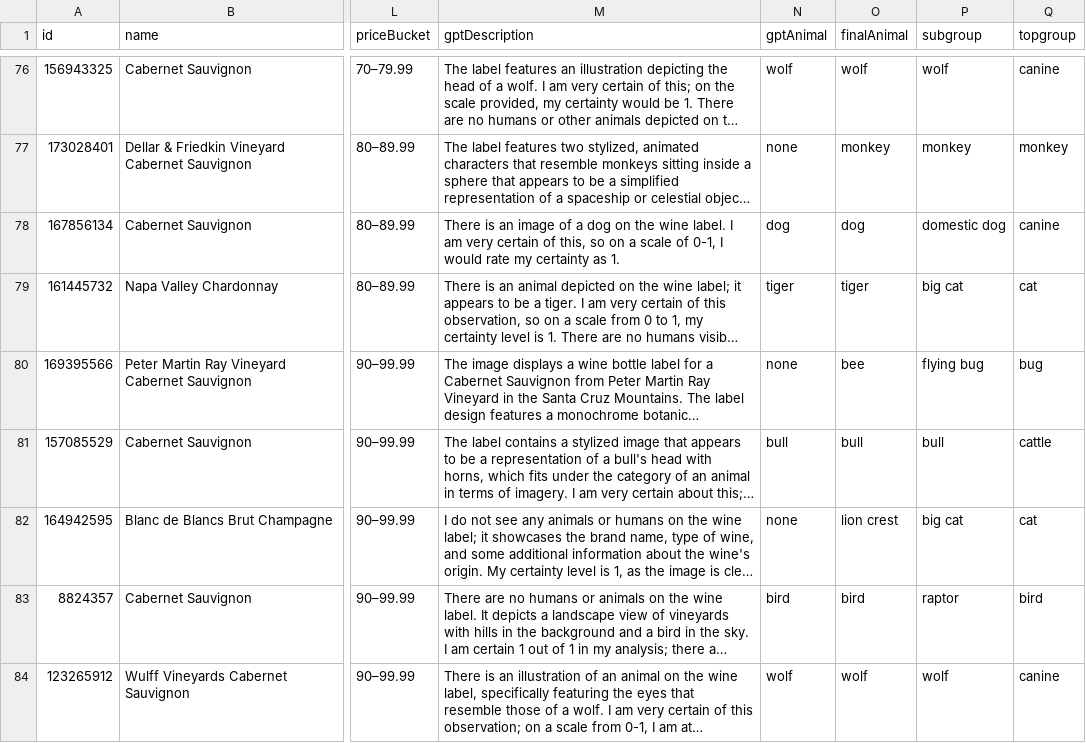
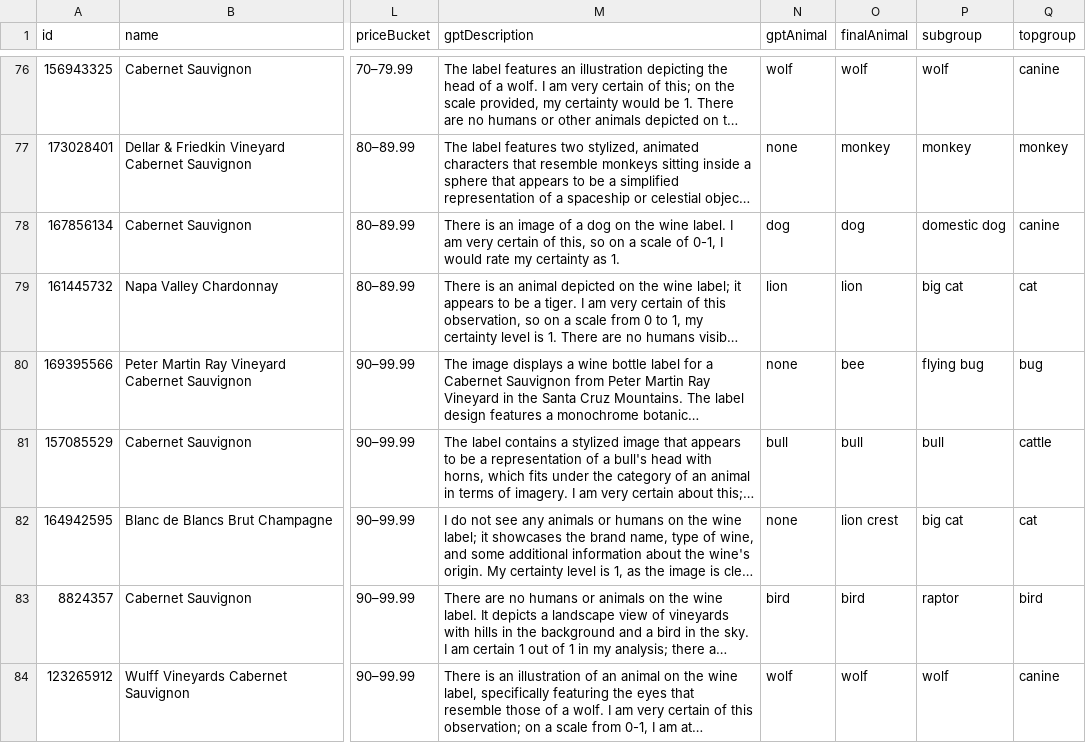
Before and after one commit to the-pudding/wine-animals, a CSV file: src/data/wineData.csv, drawn as a sheet; only a part is shown, gaps mark what is left out; long unchanged cells end in …; the diff names each change by its address in the sheet, - before the commit and + after, or states it on an @@ line.

```diff
--- a/src/data/wineData.csv
+++ b/src/data/wineData.csv
-N79 (gptAnimal): tiger
+N79 (gptAnimal): lion
-O79 (finalAnimal): tiger
+O79 (finalAnimal): lion
```
Also changed, not shown: src/data/wineData_catSummary.csv, 1 other file.
